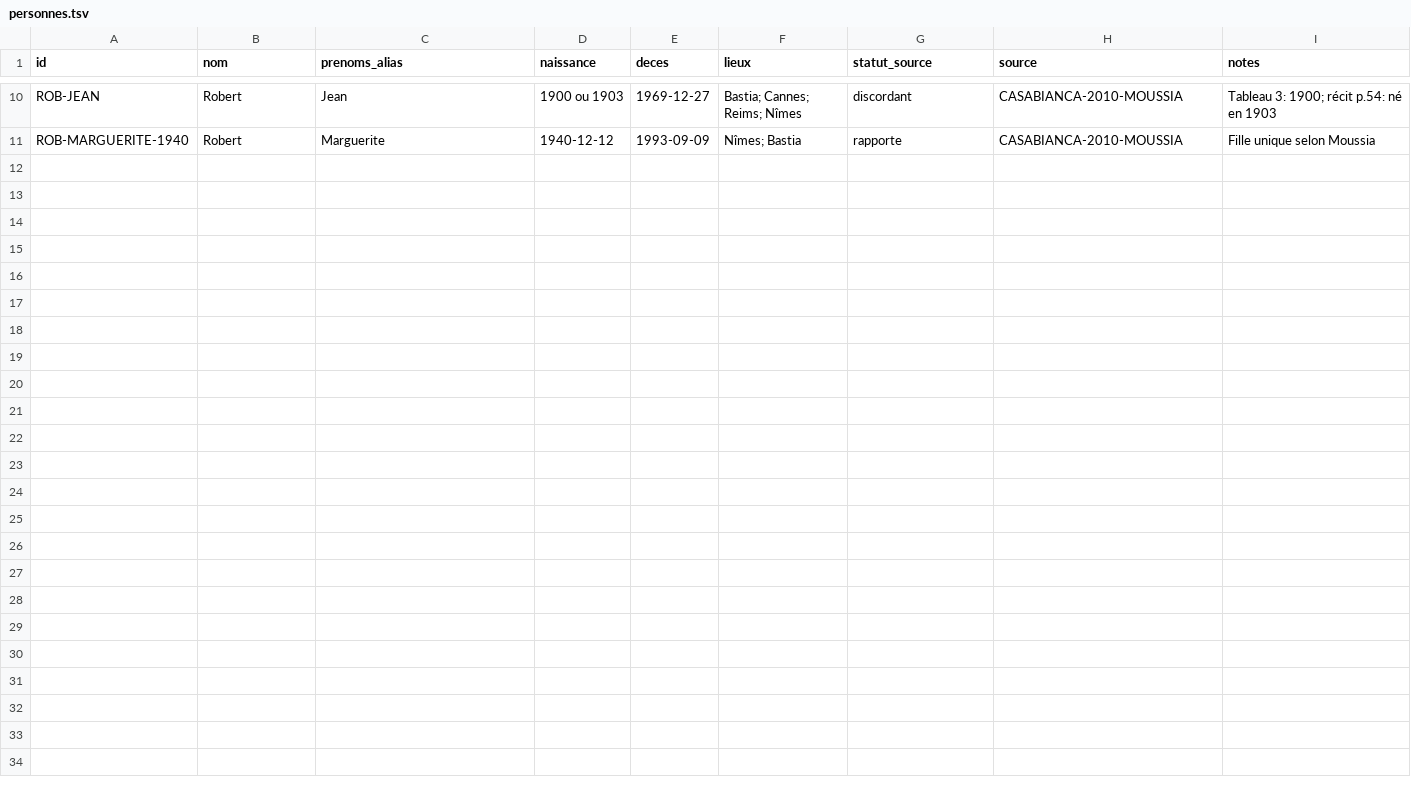
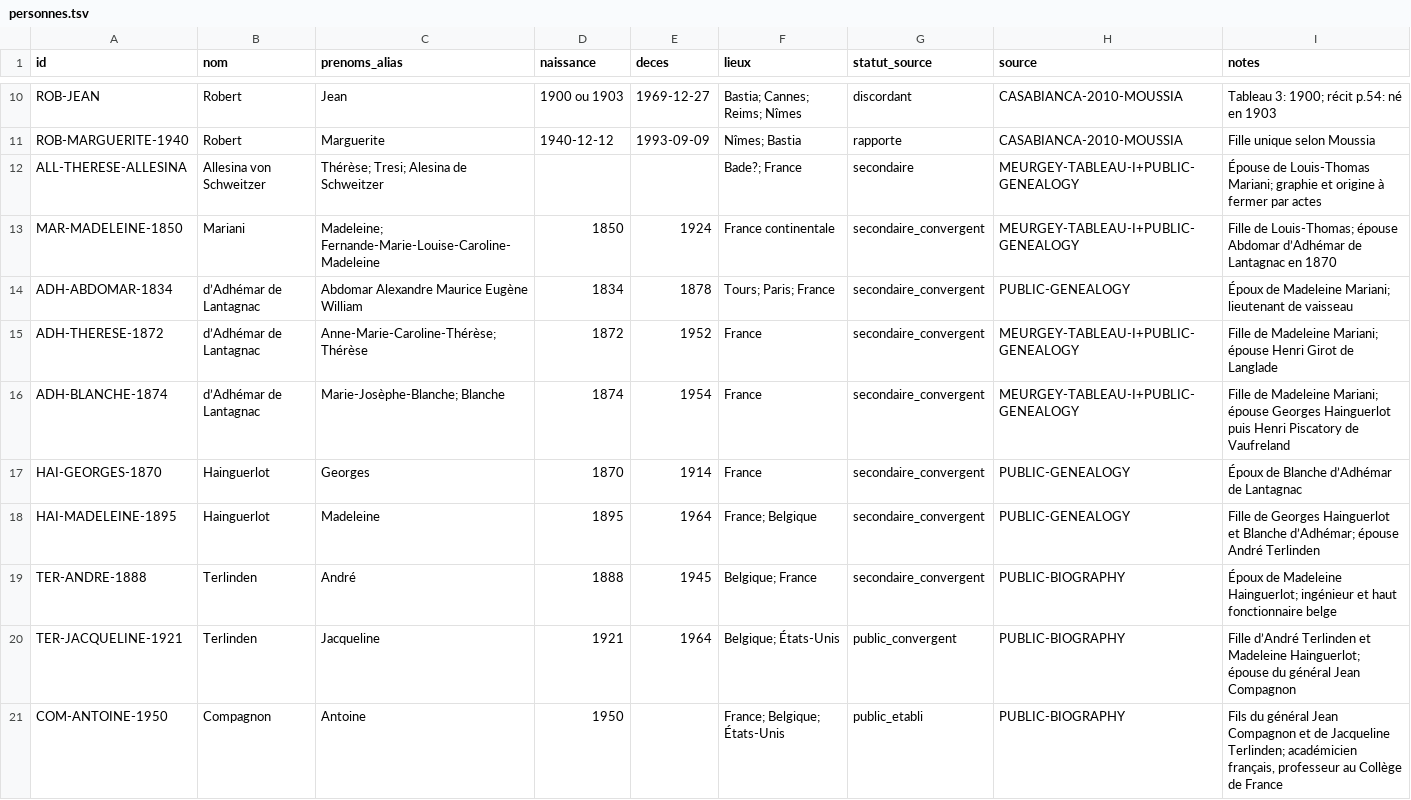
Before and after one commit to JeanHuguesRobert/barons-Mariani, a TSV file: musee-mariani/mariani/personnes.tsv, drawn as a sheet; only a part is shown, gaps mark what is left out.

Commit message:
genealogy: add Louis-Thomas female branch persons

```diff
--- a/musee-mariani/mariani/personnes.tsv
+++ b/musee-mariani/mariani/personnes.tsv
@@ -11 +11,11 @@ ROB-JEAN	Robert	Jean	1900 ou 1903	1969-12-27	Bastia; Cannes; Reims; Nîmes	disco
 ROB-MARGUERITE-1940	Robert	Marguerite	1940-12-12	1993-09-09	Nîmes; Bastia	rapporte	CASABIANCA-2010-MOUSSIA	Fille unique selon Moussia
+ALL-THERESE-ALLESINA	Allesina von Schweitzer	Thérèse; Tresi; Alesina de Schweitzer			Bade?; France	secondaire	MEURGEY-TABLEAU-I+PUBLIC-GENEALOGY	Épouse de Louis-Thomas Mariani; graphie et origine à fermer par actes
+MAR-MADELEINE-1850	Mariani	Madeleine; Fernande-Marie-Louise-Caroline-Madeleine	1850	1924	France continentale	secondaire_convergent	MEURGEY-TABLEAU-I+PUBLIC-GENEALOGY	Fille de Louis-Thomas; épouse Abdomar d’Adhémar de Lantagnac en 1870
+ADH-ABDOMAR-1834	d’Adhémar de Lantagnac	Abdomar Alexandre Maurice Eugène William	1834	1878	Tours; Paris; France	secondaire_convergent	PUBLIC-GENEALOGY	Époux de Madeleine Mariani; lieutenant de vaisseau
+ADH-THERESE-1872	d’Adhémar de Lantagnac	Anne-Marie-Caroline-Thérèse; Thérèse	1872	1952	France	secondaire_convergent	MEURGEY-TABLEAU-I+PUBLIC-GENEALOGY	Fille de Madeleine Mariani; épouse Henri Girot de Langlade
+ADH-BLANCHE-1874	d’Adhémar de Lantagnac	Marie-Josèphe-Blanche; Blanche	1874	1954	France	secondaire_convergent	MEURGEY-TABLEAU-I+PUBLIC-GENEALOGY	Fille de Madeleine Mariani; épouse Georges Hainguerlot puis Henri Piscatory de Vaufreland
+HAI-GEORGES-1870	Hainguerlot	Georges	1870	1914	France	secondaire_convergent	PUBLIC-GENEALOGY	Époux de Blanche d’Adhémar de Lantagnac
+HAI-MADELEINE-1895	Hainguerlot	Madeleine	1895	1964	France; Belgique	secondaire_convergent	PUBLIC-GENEALOGY	Fille de Georges Hainguerlot et Blanche d’Adhémar; épouse André Terlinden
+TER-ANDRE-1888	Terlinden	André	1888	1945	Belgique; France	secondaire_convergent	PUBLIC-BIOGRAPHY	Époux de Madeleine Hainguerlot; ingénieur et haut fonctionnaire belge
+TER-JACQUELINE-1921	Terlinden	Jacqueline	1921	1964	Belgique; États-Unis	public_convergent	PUBLIC-BIOGRAPHY	Fille d’André Terlinden et Madeleine Hainguerlot; épouse du général Jean Compagnon
+COM-ANTOINE-1950	Compagnon	Antoine	1950		France; Belgique; États-Unis	public_etabli	PUBLIC-BIOGRAPHY	Fils du général Jean Compagnon et de Jacqueline Terlinden; académicien français, professeur au Collège de France
```
